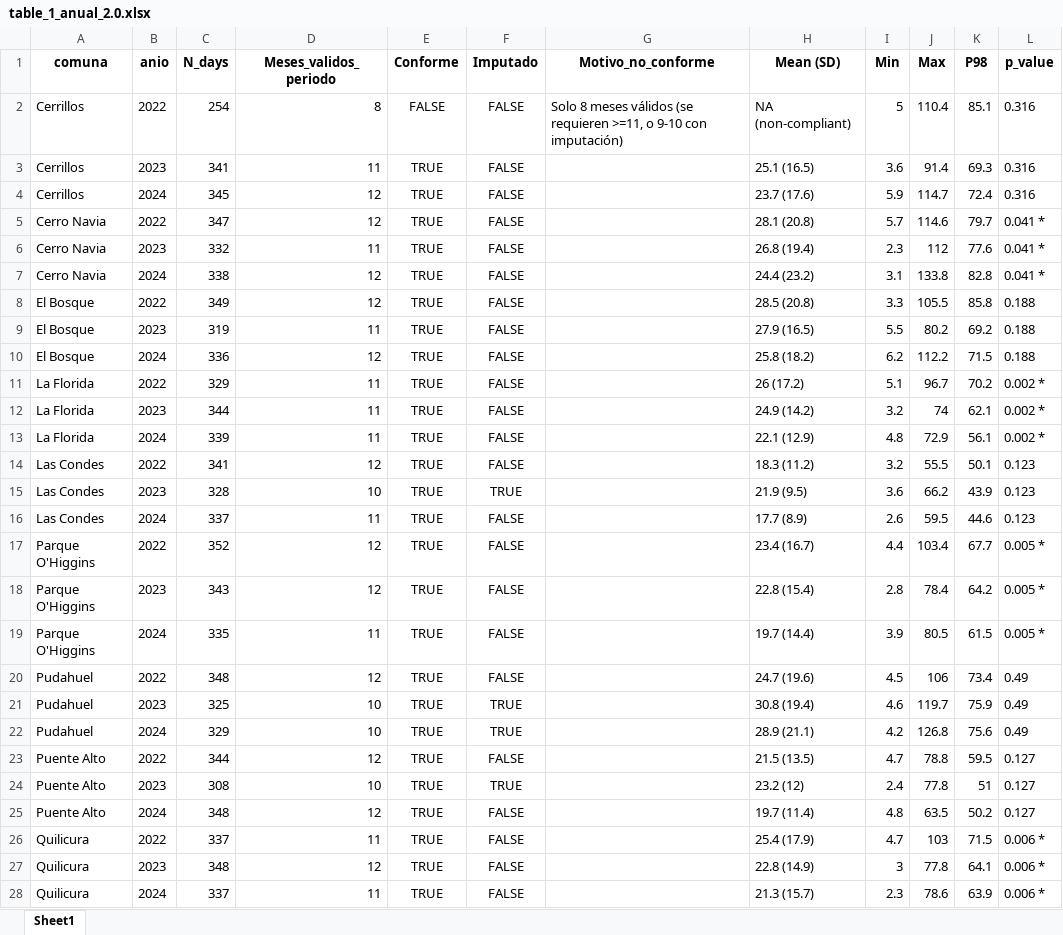
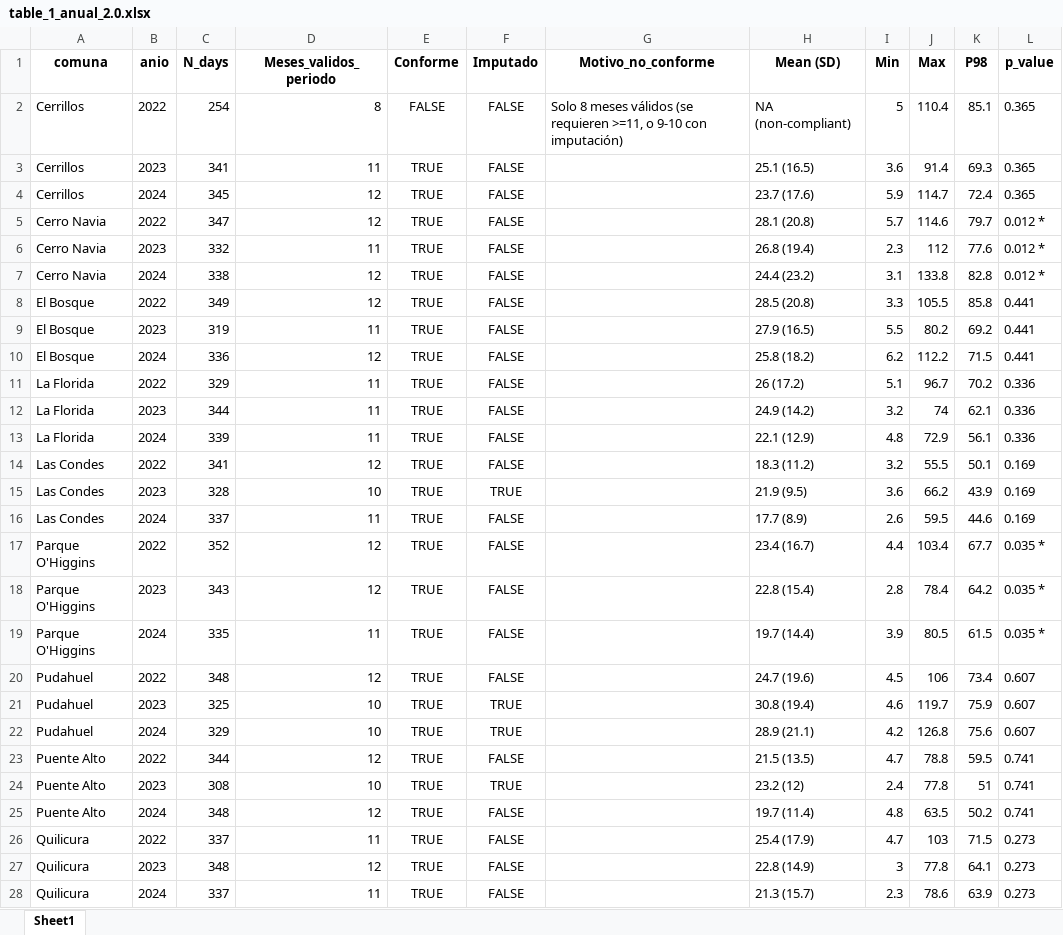
Before and after one commit to constanzarojasv/PM2.5_Inequalities_Chile, an Excel workbook: output/tables/table_1_anual_2.0.xlsx, sheet Sheet1, drawn as a sheet; only a part is shown; values as stored, in another font and other column widths than the file's, no borders; the diff covers the shown part only; the diff names each change by its address in the sheet, - before the commit and + after, or states it on an @@ line.

```diff
--- a/output/tables/table_1_anual_2.0.xlsx (sheet Sheet1)
+++ b/output/tables/table_1_anual_2.0.xlsx (sheet Sheet1)
-L2:L4 (p_value): 0.316
+L2:L4 (p_value): 0.365
-L5:L7 (p_value): 0.041 *
+L5:L7 (p_value): 0.012 *
-L8:L10 (p_value): 0.188
+L8:L10 (p_value): 0.441
-L11:L13 (p_value): 0.002 *
+L11:L13 (p_value): 0.336
-L14:L16 (p_value): 0.123
+L14:L16 (p_value): 0.169
-L17:L19 (p_value): 0.005 *
+L17:L19 (p_value): 0.035 *
-L20:L22 (p_value): 0.49
+L20:L22 (p_value): 0.607
-L23:L25 (p_value): 0.127
+L23:L25 (p_value): 0.741
-L26:L28 (p_value): 0.006 *
+L26:L28 (p_value): 0.273
```
Also changed, not shown: 3 edited cells elsewhere in this sheet, output/tables/table_2_winter_2.0.xlsx, 31 other files.
